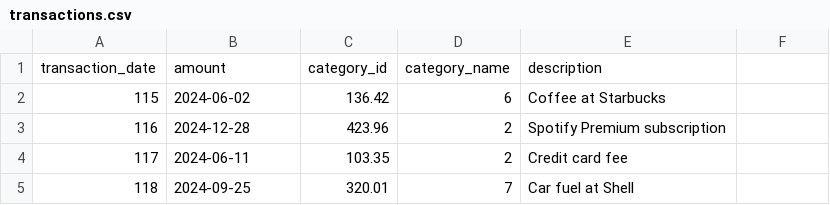
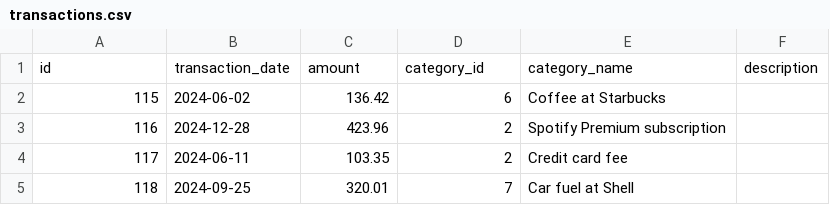
Before and after one commit to AkashShelke-Techolution/bank-transaction-analyzer, a CSV file: data/transactions.csv, drawn as a sheet; only a part is shown; removed rows and columns are numbered as before the commit, all else as after; the diff names each change by its address in the sheet, - before the commit and + after, or states it on an @@ line.

Commit message:
Update transactions.csv

```diff
--- a/data/transactions.csv
+++ b/data/transactions.csv
-row 1: transaction_date | amount | category_id | category_name | description
+row 1: id | transaction_date | amount | category_id | category_name | description
```
